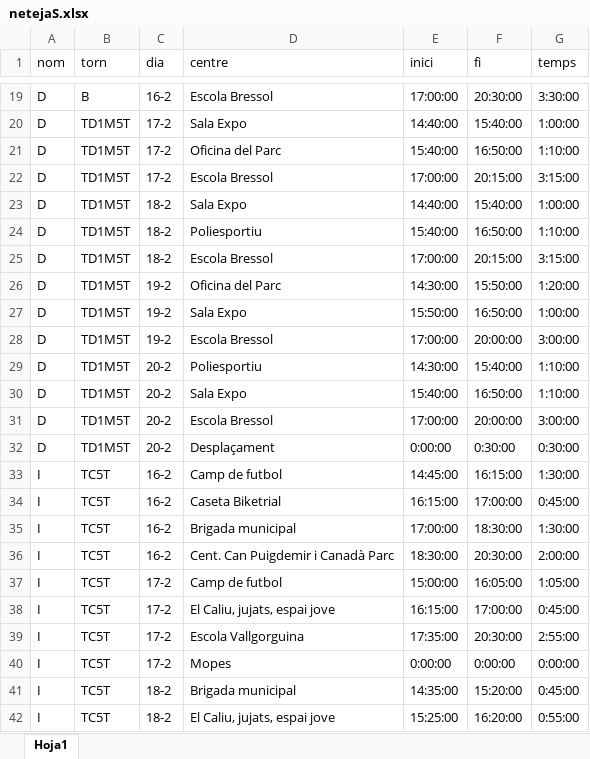
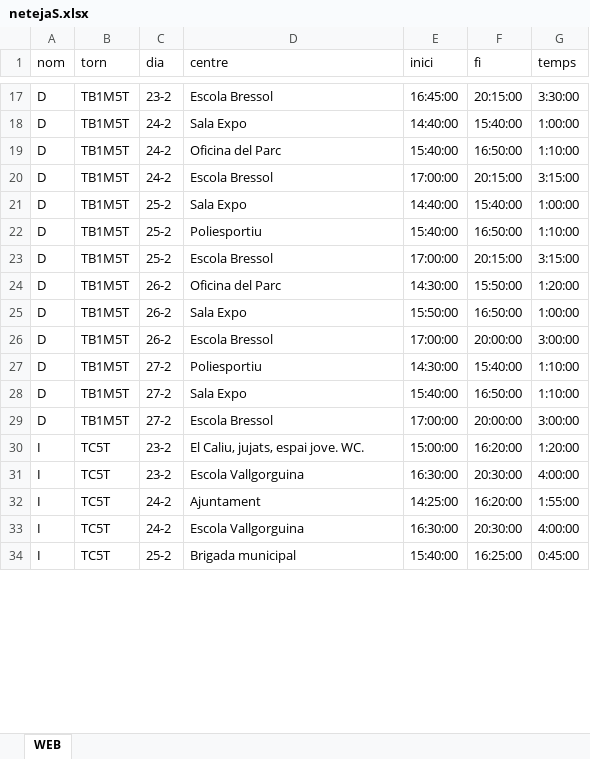
Before and after one commit to ic4rus19/gepV, an Excel workbook: data/netejaS.xlsx, sheet WEB, drawn as a sheet; only a part is shown, gaps mark what is left out; values as stored, in another font and other column widths than the file's, no cell formats; conditional formats not drawn; removed rows and columns are numbered as before the commit, all else as after; the diff covers the shown part only; the diff names each change by its address in the sheet, - before the commit and + after, or states it on an @@ line.

```diff
--- a/data/netejaS.xlsx (sheet WEB)
+++ b/data/netejaS.xlsx (sheet WEB)
-sheet tab: Hoja1
+sheet tab: WEB
-B17 (torn): B
+B17 (torn): TB1M5T
-C17 (dia): 16-2
+C17 (dia): 23-2
-E17 (inici): 17:00:00
+E17 (inici): 16:45:00
-F17 (fi): 20:30:00
+F17 (fi): 20:15:00
-B18:B29 (torn): TD1M5T
+B18:B29 (torn): TB1M5T
-C18:C20 (dia): 17-2
+C18:C20 (dia): 24-2
-C21:C23 (dia): 18-2
+C21:C23 (dia): 25-2
-C24:C26 (dia): 19-2
+C24:C26 (dia): 26-2
-C27:C29 (dia): 20-2
+C27:C29 (dia): 27-2
-row 32: D | TD1M5T | 20-2 | Desplaçament | 0:00:00 | 0:30:00 | 0:30:00
-row 33: I | TC5T | 16-2 | Camp de futbol | 14:45:00 | 16:15:00 | 1:30:00
-row 34: I | TC5T | 16-2 | Caseta Biketrial | 16:15:00 | 17:00:00 | 0:45:00
-C30:C31 (dia): 16-2
+C30:C31 (dia): 23-2
-D30 (centre): Brigada municipal
+D30 (centre): El Caliu, jujats, espai jove. WC.
-E30 (inici): 17:00:00
+E30 (inici): 15:00:00
-F30 (fi): 18:30:00
+F30 (fi): 16:20:00
-G30 (temps): 1:30:00
+G30 (temps): 1:20:00
-D31 (centre): Cent. Can Puigdemir i Canadà Parc
+D31 (centre): Escola Vallgorguina
-E31 (inici): 18:30:00
+E31 (inici): 16:30:00
-G31 (temps): 2:00:00
+G31 (temps): 4:00:00
-C32 (dia): 17-2
+C32 (dia): 24-2
-D32 (centre): Camp de futbol
+D32 (centre): Ajuntament
-E32 (inici): 15:00:00
+E32 (inici): 14:25:00
-F32 (fi): 16:05:00
+F32 (fi): 16:20:00
-G32 (temps): 1:05:00
+G32 (temps): 1:55:00
-row 38: I | TC5T | 17-2 | El Caliu, jujats, espai jove | 16:15:00 | 17:00:00 | 0:45:00
-C33 (dia): 17-2
+C33 (dia): 24-2
-E33 (inici): 17:35:00
+E33 (inici): 16:30:00
-G33 (temps): 2:55:00
+G33 (temps): 4:00:00
-row 40: I | TC5T | 17-2 | Mopes | 0:00:00 | 0:00:00 | 0:00:00
-C34 (dia): 18-2
+C34 (dia): 25-2
-E34 (inici): 14:35:00
+E34 (inici): 15:40:00
-F34 (fi): 15:20:00
+F34 (fi): 16:25:00
-row 42: I | TC5T | 18-2 | El Caliu, jujats, espai jove | 15:25:00 | 16:20:00 | 0:55:00
```
Also changed, not shown: 4 added rows, 7 removed rows and 94 edited cells elsewhere in this sheet, cell formats.
